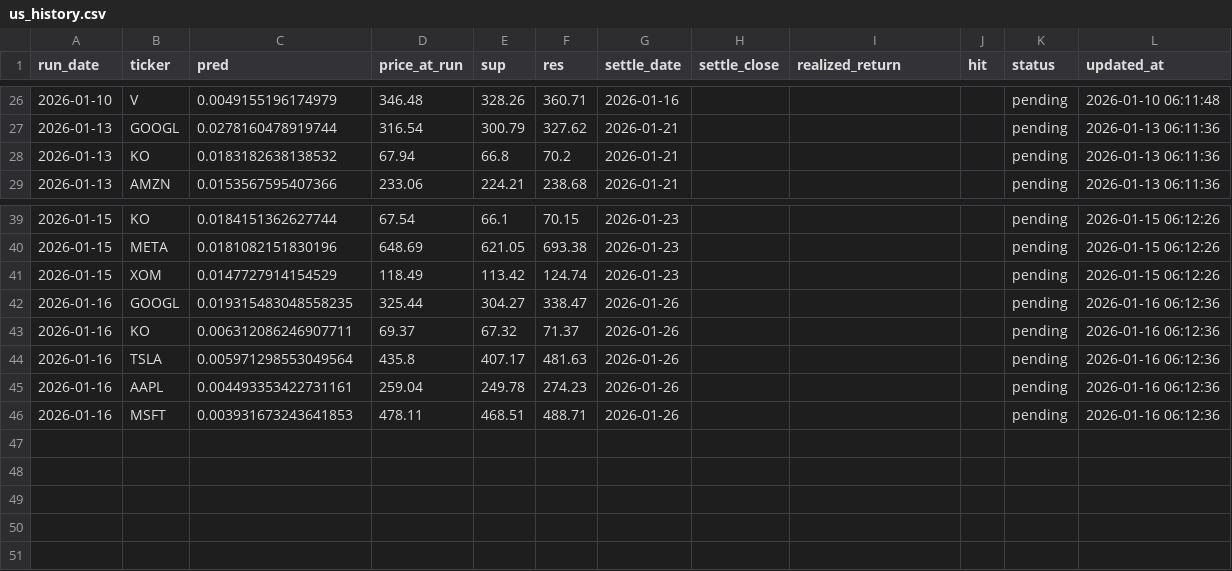
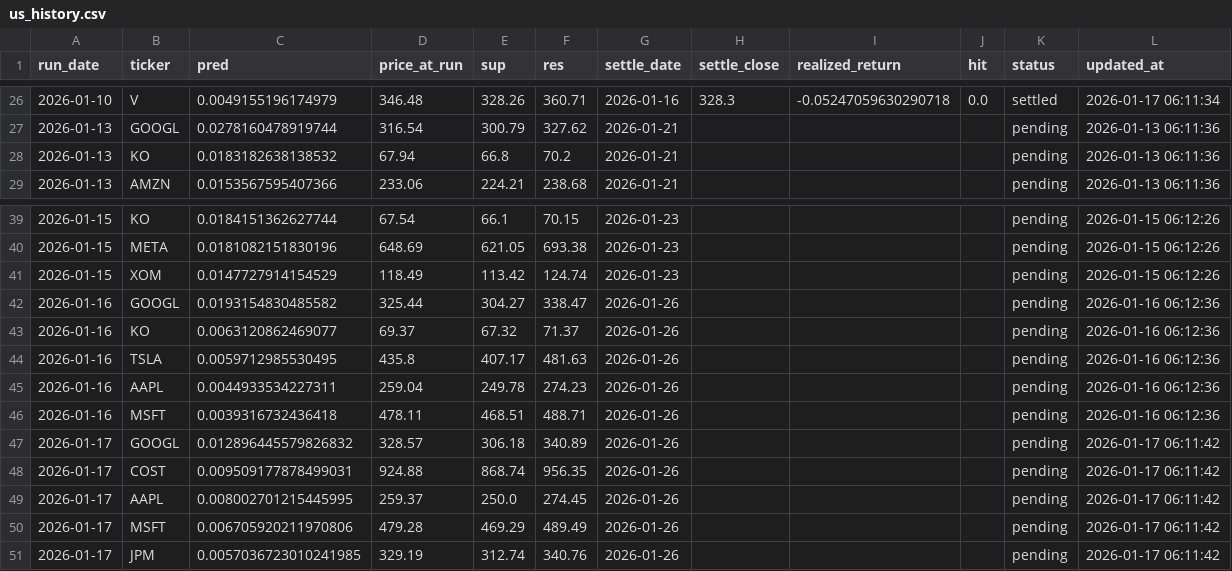
Before and after one commit to chehao0221/US-stock-ai, a CSV file: us_history.csv, drawn as a sheet; only a part is shown, gaps mark what is left out; the diff covers the shown part only.

```diff
--- a/us_history.csv
+++ b/us_history.csv
@@ -26,2 +26,2 @@
-2026-01-10,V,0.0049155196174979,346.48,328.26,360.71,2026-01-16,,,,pending,2026-01-10 06:11:48
+2026-01-10,V,0.0049155196174979,346.48,328.26,360.71,2026-01-16,328.3,-0.05247059630290718,0.0,settled,2026-01-17 06:11:34
 2026-01-13,GOOGL,0.0278160478919744,316.54,300.79,327.62,2026-01-21,,,,pending,2026-01-13 06:11:36
@@ -41,6 +41,11 @@
 2026-01-15,XOM,0.0147727914154529,118.49,113.42,124.74,2026-01-23,,,,pending,2026-01-15 06:12:26
-2026-01-16,GOOGL,0.019315483048558235,325.44,304.27,338.47,2026-01-26,,,,pending,2026-01-16 06:12:36
-2026-01-16,KO,0.006312086246907711,69.37,67.32,71.37,2026-01-26,,,,pending,2026-01-16 06:12:36
-2026-01-16,TSLA,0.005971298553049564,435.8,407.17,481.63,2026-01-26,,,,pending,2026-01-16 06:12:36
-2026-01-16,AAPL,0.004493353422731161,259.04,249.78,274.23,2026-01-26,,,,pending,2026-01-16 06:12:36
-2026-01-16,MSFT,0.003931673243641853,478.11,468.51,488.71,2026-01-26,,,,pending,2026-01-16 06:12:36
+2026-01-16,GOOGL,0.0193154830485582,325.44,304.27,338.47,2026-01-26,,,,pending,2026-01-16 06:12:36
+2026-01-16,KO,0.0063120862469077,69.37,67.32,71.37,2026-01-26,,,,pending,2026-01-16 06:12:36
+2026-01-16,TSLA,0.0059712985530495,435.8,407.17,481.63,2026-01-26,,,,pending,2026-01-16 06:12:36
+2026-01-16,AAPL,0.0044933534227311,259.04,249.78,274.23,2026-01-26,,,,pending,2026-01-16 06:12:36
+2026-01-16,MSFT,0.0039316732436418,478.11,468.51,488.71,2026-01-26,,,,pending,2026-01-16 06:12:36
+2026-01-17,GOOGL,0.012896445579826832,328.57,306.18,340.89,2026-01-26,,,,pending,2026-01-17 06:11:42
+2026-01-17,COST,0.009509177878499031,924.88,868.74,956.35,2026-01-26,,,,pending,2026-01-17 06:11:42
+2026-01-17,AAPL,0.008002701215445995,259.37,250.0,274.45,2026-01-26,,,,pending,2026-01-17 06:11:42
+2026-01-17,MSFT,0.006705920211970806,479.28,469.29,489.49,2026-01-26,,,,pending,2026-01-17 06:11:42
+2026-01-17,JPM,0.0057036723010241985,329.19,312.74,340.76,2026-01-26,,,,pending,2026-01-17 06:11:42
```
Also changed, not shown: 50 edited cells elsewhere in this file.
